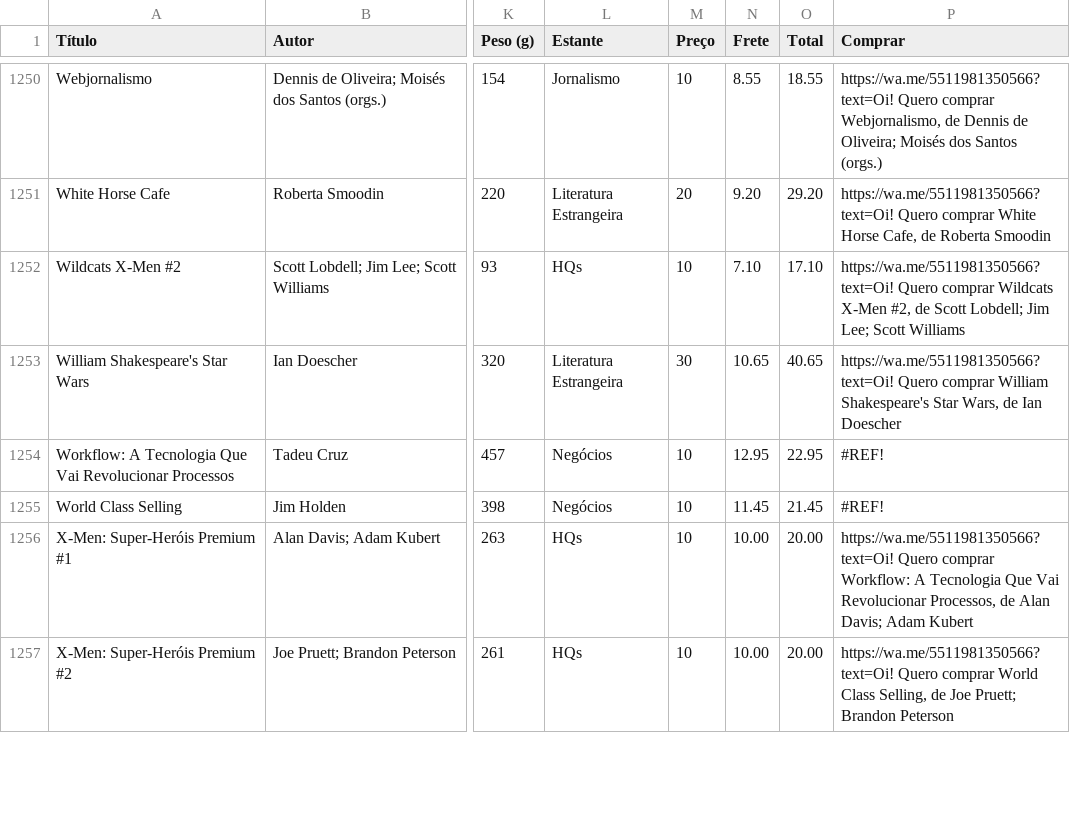
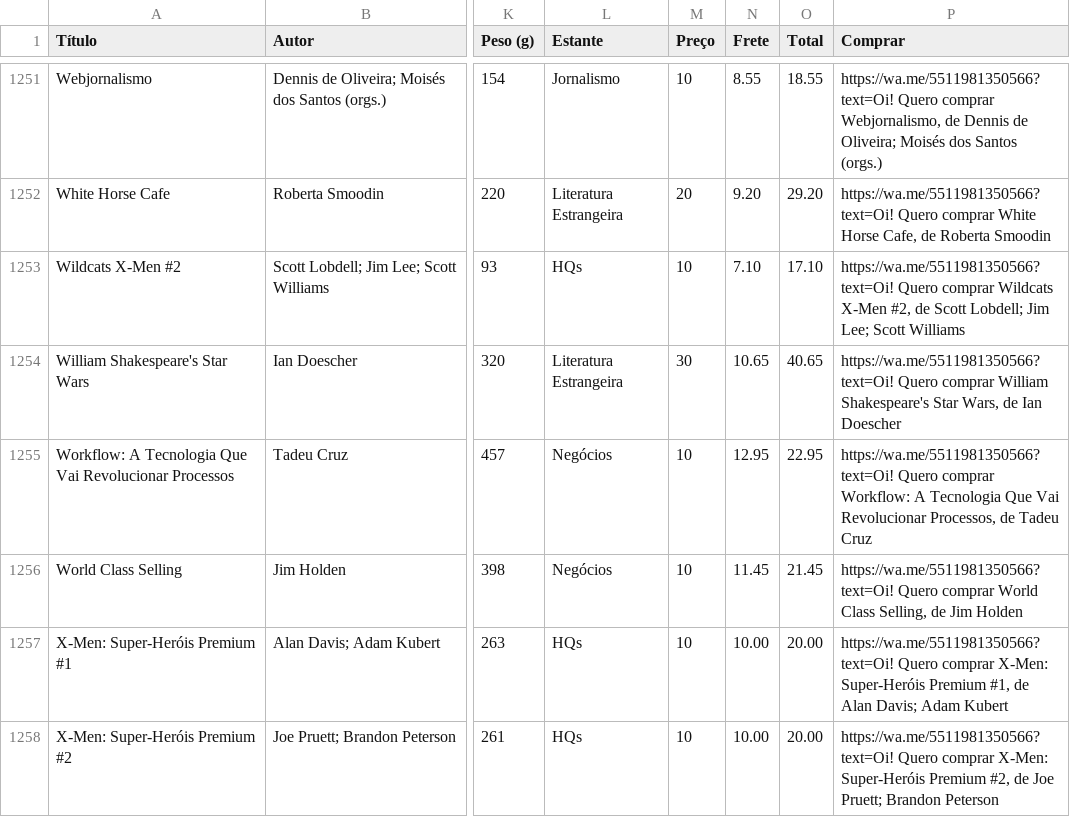
Before and after one commit to andguerreiro/sebomenostelas, a TSV file: acervo/livros.tsv, drawn as a sheet; only a part is shown, gaps mark what is left out; addresses are those after the commit; the diff covers the shown part only; the diff names each change by its address in the sheet, - before the commit and + after, or states it on an @@ line.

Commit message:
Add files via upload

```diff
--- a/acervo/livros.tsv
+++ b/acervo/livros.tsv
-P1255 (Comprar): #REF!
+P1255 (Comprar): https://wa.me/5511981350566?text=Oi! Quero comprar Workflow: A Tecnologia Que Vai Revolucionar Processos, de Tadeu Cruz
-P1256 (Comprar): #REF!
+P1256 (Comprar): https://wa.me/5511981350566?text=Oi! Quero comprar World Class Selling, de Jim Holden
-P1257 (Comprar): …Quero comprar Workflow: A Tecnologia Que Vai Revolucionar Processos, de Alan…
+P1257 (Comprar): …Quero comprar X-Men: Super-Heróis Premium #1, de Alan…
-P1258 (Comprar): …Quero comprar World Class Selling, de Joe…
+P1258 (Comprar): …Quero comprar X-Men: Super-Heróis Premium #2, de Joe…
```
Also changed, not shown: 1 added row and 4 edited cells elsewhere in this file.
